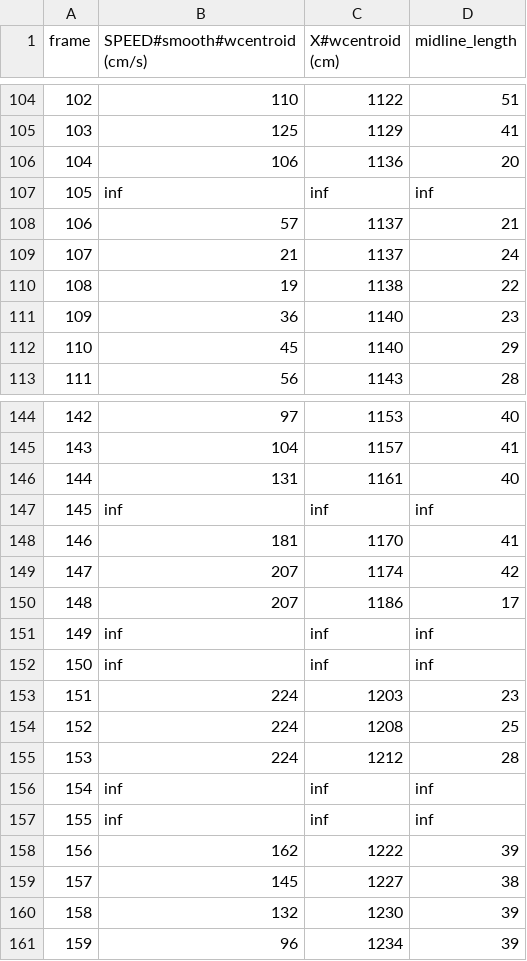
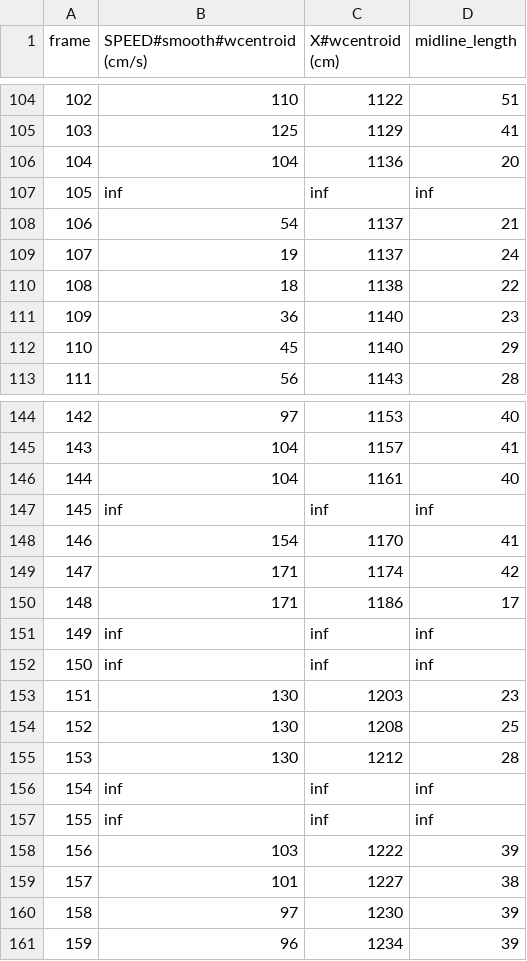
Before and after one commit to mooch443/trex, a CSV file: videos/compare_data/raw/test_fish2.csv, drawn as a sheet; only a part is shown, gaps mark what is left out; the diff covers the shown part only.

```diff
--- a/videos/compare_data/raw/test_fish2.csv
+++ b/videos/compare_data/raw/test_fish2.csv
@@ -105,7 +105,7 @@ frame,SPEED#smooth#wcentroid (cm/s),X#wcentroid (cm),midline_length
 103,125,1129,41
-104,106,1136,20
+104,104,1136,20
 105,inf,inf,inf
-106,57,1137,21
-107,21,1137,24
-108,19,1138,22
+106,54,1137,21
+107,19,1137,24
+108,18,1138,22
 109,36,1140,23
@@ -145,17 +145,17 @@ frame,SPEED#smooth#wcentroid (cm/s),X#wcentroid (cm),midline_length
 143,104,1157,41
-144,131,1161,40
+144,104,1161,40
 145,inf,inf,inf
-146,181,1170,41
-147,207,1174,42
-148,207,1186,17
+146,154,1170,41
+147,171,1174,42
+148,171,1186,17
 149,inf,inf,inf
 150,inf,inf,inf
-151,224,1203,23
-152,224,1208,25
-153,224,1212,28
+151,130,1203,23
+152,130,1208,25
+153,130,1212,28
 154,inf,inf,inf
 155,inf,inf,inf
-156,162,1222,39
-157,145,1227,38
-158,132,1230,39
+156,103,1222,39
+157,101,1227,38
+158,97,1230,39
 159,96,1234,39
```
Also changed, not shown: 18 edited cells elsewhere in this file, videos/compare_data/raw/test_fish1.csv, videos/compare_data/raw/test_fish3.csv, 27 other files.
